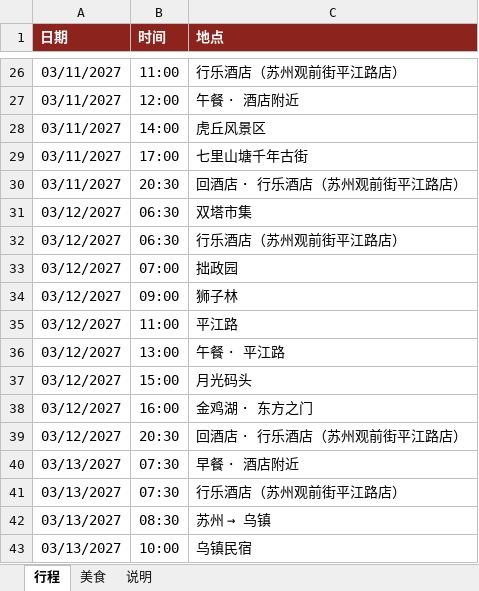
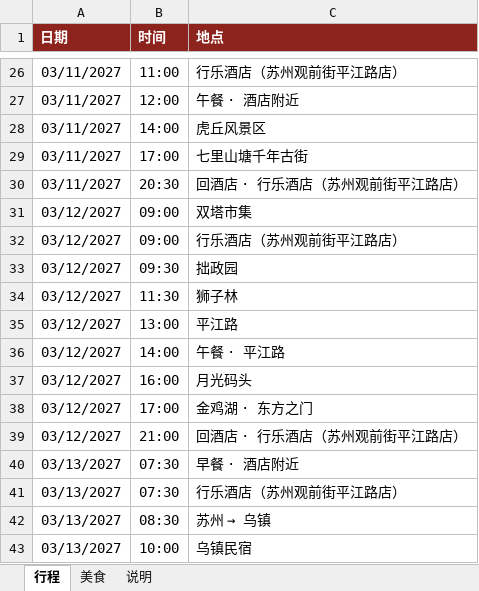
Before and after one commit to munkiat08/shanghai-trip, an Excel workbook: trip.xlsx, sheet 行程, drawn as a sheet; only a part is shown, gaps mark what is left out; values as stored, in another font and other column widths than the file's, no borders; the diff names each change by its address in the sheet, - before the commit and + after, or states it on an @@ line.

```diff
--- a/trip.xlsx (sheet 行程)
+++ b/trip.xlsx (sheet 行程)
-B31:B32 (时间): 06:30
+B31:B32 (时间): 09:00
-B33 (时间): 07:00
+B33 (时间): 09:30
-B34 (时间): 09:00
+B34 (时间): 11:30
-B35 (时间): 11:00
+B35 (时间): 13:00
-B36 (时间): 13:00
+B36 (时间): 14:00
-B37 (时间): 15:00
+B37 (时间): 16:00
-B38 (时间): 16:00
+B38 (时间): 17:00
-B39 (时间): 20:30
+B39 (时间): 21:00
```
Also changed, not shown: 4 other files.
